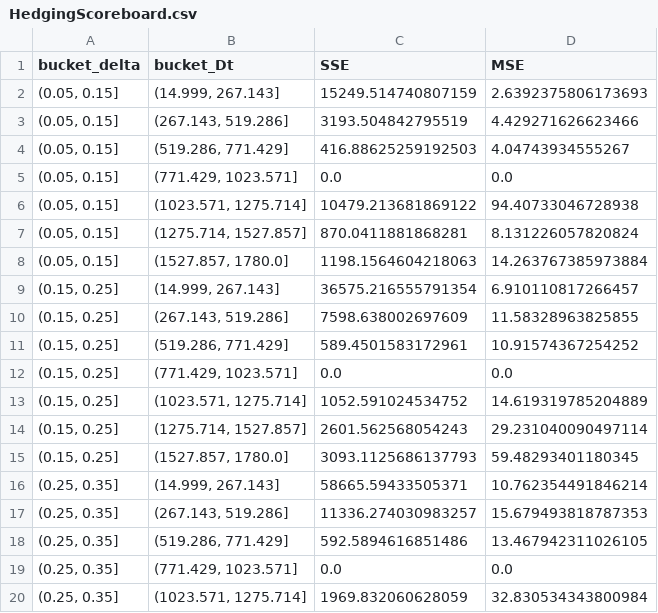
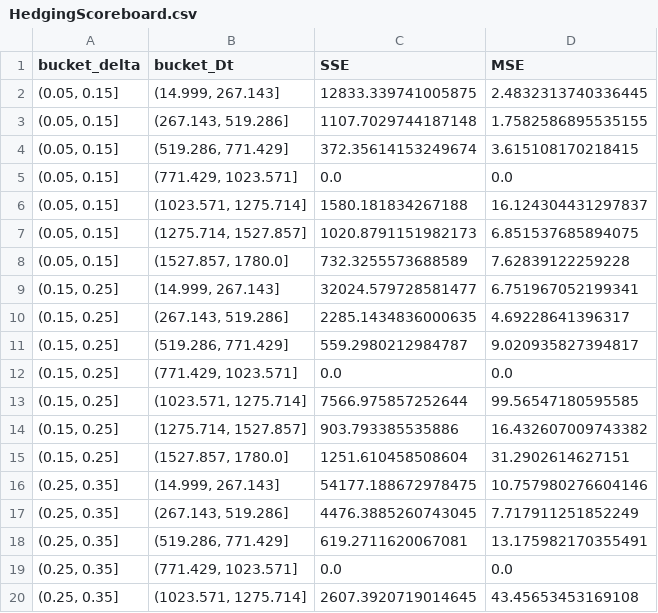
Before and after one commit to JIA0501/Computation-Finance, a CSV file: CF1/HedgingScoreboard.csv, drawn as a sheet; only a part is shown; the diff covers the shown part only.

Commit message:
Add files via upload

```diff
--- a/CF1/HedgingScoreboard.csv
+++ b/CF1/HedgingScoreboard.csv
@@ -1,20 +1,20 @@
 bucket_delta,bucket_Dt,SSE,MSE
-"(0.05, 0.15]","(14.999, 267.143]",15249.514740807159,2.6392375806173693
-"(0.05, 0.15]","(267.143, 519.286]",3193.504842795519,4.429271626623466
-"(0.05, 0.15]","(519.286, 771.429]",416.88625259192503,4.04743934555267
+"(0.05, 0.15]","(14.999, 267.143]",12833.339741005875,2.4832313740336445
+"(0.05, 0.15]","(267.143, 519.286]",1107.7029744187148,1.7582586895535155
+"(0.05, 0.15]","(519.286, 771.429]",372.35614153249674,3.615108170218415
 "(0.05, 0.15]","(771.429, 1023.571]",0.0,0.0
-"(0.05, 0.15]","(1023.571, 1275.714]",10479.213681869122,94.40733046728938
-"(0.05, 0.15]","(1275.714, 1527.857]",870.0411881868281,8.131226057820824
-"(0.05, 0.15]","(1527.857, 1780.0]",1198.1564604218063,14.263767385973884
-"(0.15, 0.25]","(14.999, 267.143]",36575.216555791354,6.910110817266457
-"(0.15, 0.25]","(267.143, 519.286]",7598.638002697609,11.58328963825855
-"(0.15, 0.25]","(519.286, 771.429]",589.4501583172961,10.91574367254252
+"(0.05, 0.15]","(1023.571, 1275.714]",1580.181834267188,16.124304431297837
+"(0.05, 0.15]","(1275.714, 1527.857]",1020.8791151982173,6.851537685894075
+"(0.05, 0.15]","(1527.857, 1780.0]",732.3255573688589,7.62839122259228
+"(0.15, 0.25]","(14.999, 267.143]",32024.579728581477,6.751967052199341
+"(0.15, 0.25]","(267.143, 519.286]",2285.1434836000635,4.69228641396317
+"(0.15, 0.25]","(519.286, 771.429]",559.2980212984787,9.020935827394817
 "(0.15, 0.25]","(771.429, 1023.571]",0.0,0.0
-"(0.15, 0.25]","(1023.571, 1275.714]",1052.591024534752,14.619319785204889
-"(0.15, 0.25]","(1275.714, 1527.857]",2601.562568054243,29.231040090497114
-"(0.15, 0.25]","(1527.857, 1780.0]",3093.1125686137793,59.48293401180345
-"(0.25, 0.35]","(14.999, 267.143]",58665.59433505371,10.762354491846214
-"(0.25, 0.35]","(267.143, 519.286]",11336.274030983257,15.679493818787353
-"(0.25, 0.35]","(519.286, 771.429]",592.5894616851486,13.467942311026105
+"(0.15, 0.25]","(1023.571, 1275.714]",7566.975857252644,99.56547180595585
+"(0.15, 0.25]","(1275.714, 1527.857]",903.793385535886,16.432607009743382
+"(0.15, 0.25]","(1527.857, 1780.0]",1251.610458508604,31.2902614627151
+"(0.25, 0.35]","(14.999, 267.143]",54177.188672978475,10.757980276604146
+"(0.25, 0.35]","(267.143, 519.286]",4476.3885260743045,7.717911251852249
+"(0.25, 0.35]","(519.286, 771.429]",619.2711620067081,13.175982170355491
 "(0.25, 0.35]","(771.429, 1023.571]",0.0,0.0
-"(0.25, 0.35]","(1023.571, 1275.714]",1969.832060628059,32.830534343800984
+"(0.25, 0.35]","(1023.571, 1275.714]",2607.3920719014645,43.45653453169108
```
Also changed, not shown: 1 removed row and 76 edited cells elsewhere in this file.
